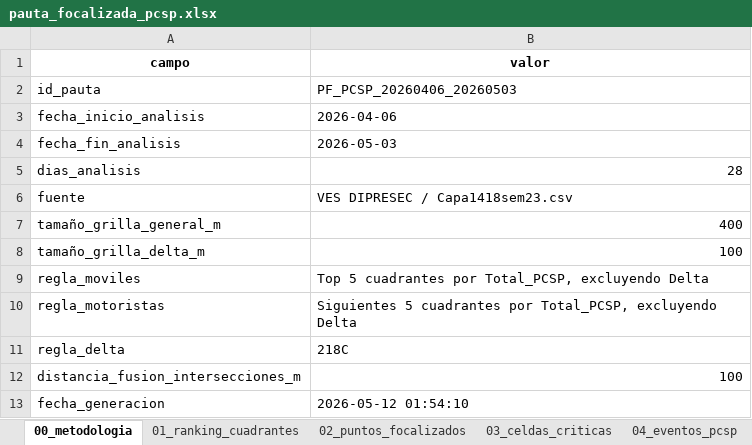
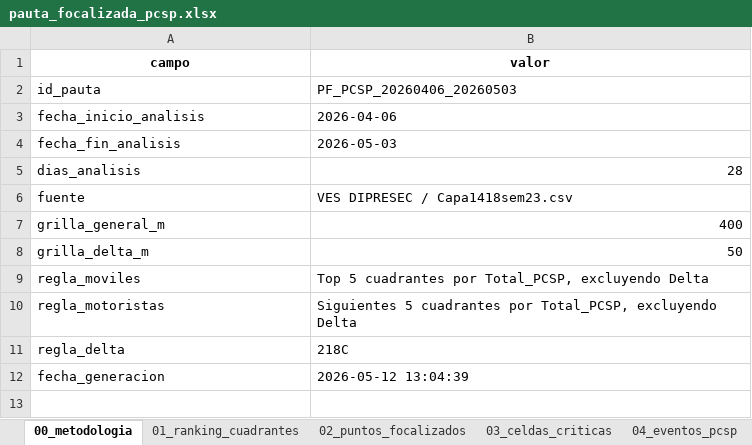
Before and after one commit to dipresec-maipu/pauta-focalizado, an Excel workbook: pauta_focalizada_pcsp.xlsx, sheet 00_metodologia, drawn as a sheet; values as stored, in another font and other column widths than the file's, no borders; removed rows and columns are numbered as before the commit, all else as after; the diff names each change by its address in the sheet, - before the commit and + after, or states it on an @@ line.

```diff
--- a/pauta_focalizada_pcsp.xlsx (sheet 00_metodologia)
+++ b/pauta_focalizada_pcsp.xlsx (sheet 00_metodologia)
-A7 (campo): tamaño_grilla_general_m
+A7 (campo): grilla_general_m
-row 8: tamaño_grilla_delta_m | 100
+row 8: grilla_delta_m | 50
-row 12: distancia_fusion_intersecciones_m | 100
-B12 (valor): 2026-05-12 01:54:10
+B12 (valor): 2026-05-12 13:04:39
```
Also changed, not shown: sheet 02_puntos_focalizados, sheet 03_celdas_criticas, 10 other files.
